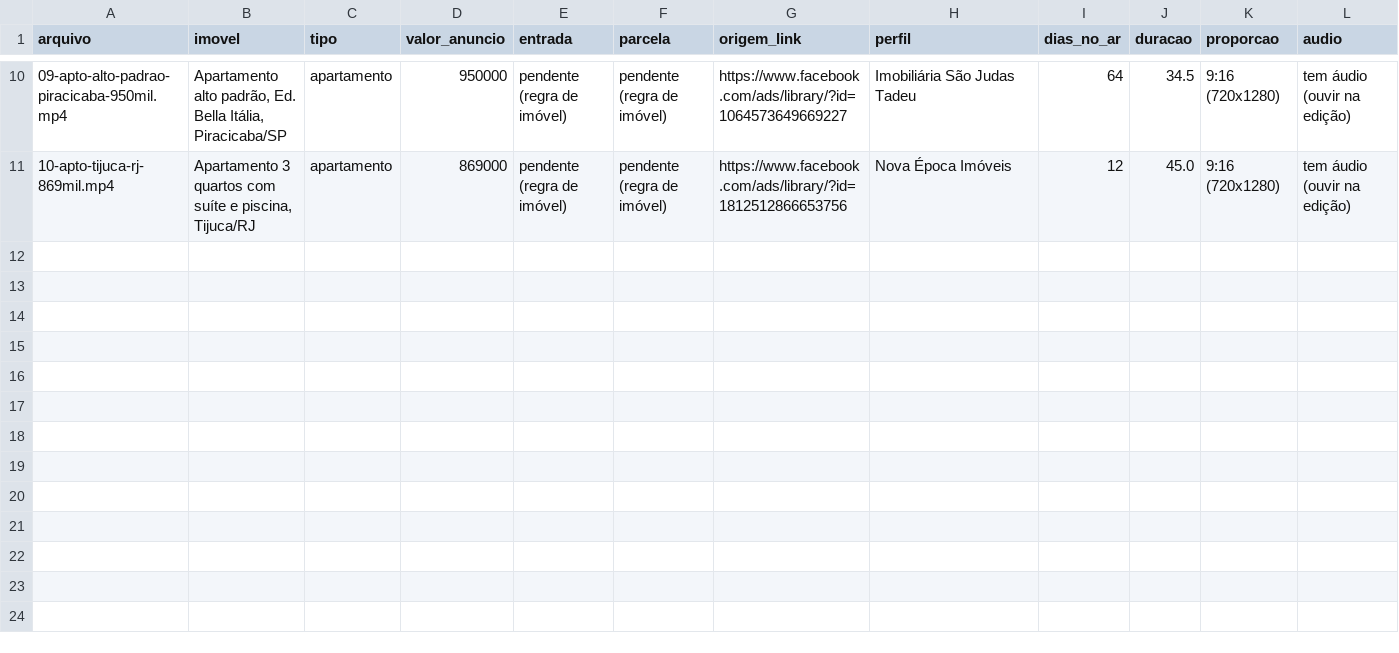
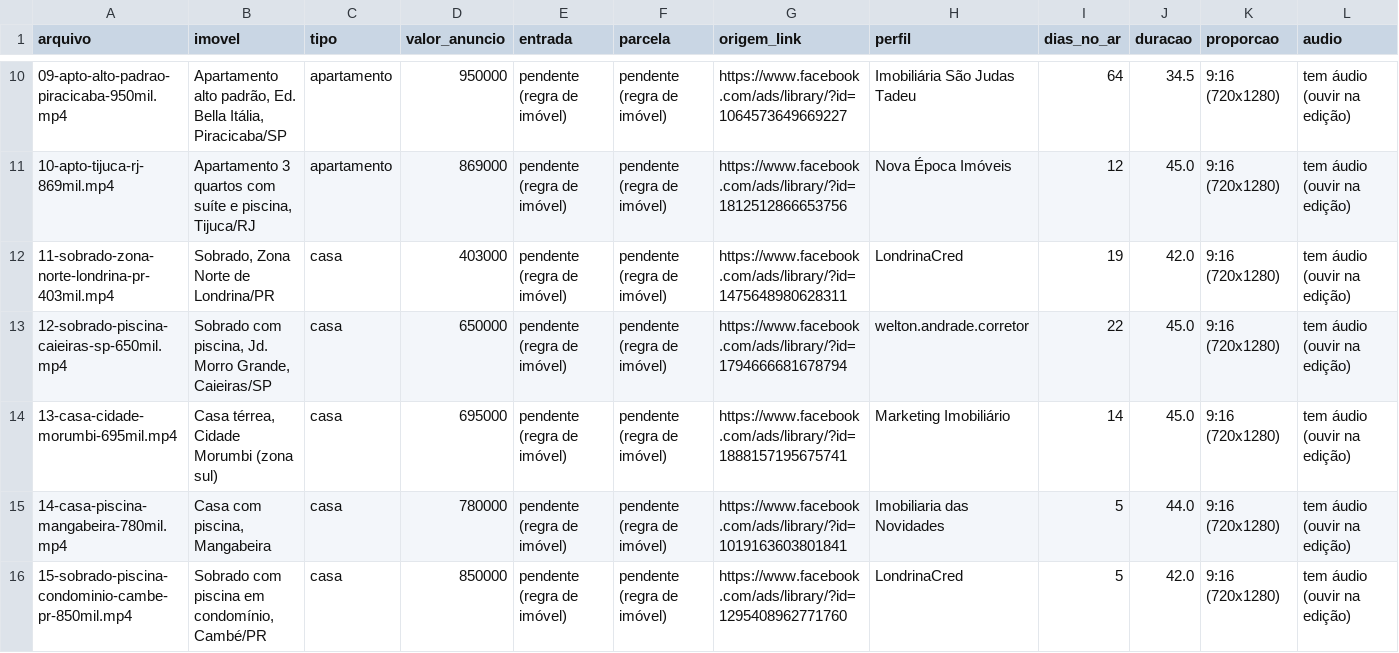
Before and after one commit to incluobrasil-ux/movecon-claude, a CSV file: 06-Referencias/mineracao/2026-11-26-brutos-imoveis/planilha-brutos-imoveis-2026-11-26.csv, drawn as a sheet; only a part is shown, gaps mark what is left out; rows hold the shown columns only; the diff names each change by its address in the sheet, - before the commit and + after, or states it on an @@ line.

```diff
--- a/06-Referencias/mineracao/2026-11-26-brutos-imoveis/planilha-brutos-imoveis-2026-11-26.csv
+++ b/06-Referencias/mineracao/2026-11-26-brutos-imoveis/planilha-brutos-imoveis-2026-11-26.csv
+row 12: 11-sobrado-zona-norte-londrina-pr-403mil.mp4 | Sobrado, Zona Norte de Londrina/PR | casa | 403000 | pendente (regra de imóvel) | pendente (regra de imóvel) | https://www.facebook.com/ads/library/?id=1475648980628311 | LondrinaCred | 19 | 42.0 | 9:16 (720x1280) | tem áudio (ouvir na edição)
+row 13: 12-sobrado-piscina-caieiras-sp-650mil.mp4 | Sobrado com piscina, Jd. Morro Grande, Caieiras/SP | casa | 650000 | pendente (regra de imóvel) | pendente (regra de imóvel) | https://www.facebook.com/ads/library/?id=1794666681678794 | welton.andrade.corretor | 22 | 45.0 | 9:16 (720x1280) | tem áudio (ouvir na edição)
+row 14: 13-casa-cidade-morumbi-695mil.mp4 | Casa térrea, Cidade Morumbi (zona sul) | casa | 695000 | pendente (regra de imóvel) | pendente (regra de imóvel) | https://www.facebook.com/ads/library/?id=1888157195675741 | Marketing Imobiliário | 14 | 45.0 | 9:16 (720x1280) | tem áudio (ouvir na edição)
+row 15: 14-casa-piscina-mangabeira-780mil.mp4 | Casa com piscina, Mangabeira | casa | 780000 | pendente (regra de imóvel) | pendente (regra de imóvel) | https://www.facebook.com/ads/library/?id=1019163603801841 | Imobiliaria das Novidades | 5 | 44.0 | 9:16 (720x1280) | tem áudio (ouvir na edição)
+row 16: 15-sobrado-piscina-condominio-cambe-pr-850mil.mp4 | Sobrado com piscina em condomínio, Cambé/PR | casa | 850000 | pendente (regra de imóvel) | pendente (regra de imóvel) | https://www.facebook.com/ads/library/?id=1295408962771760 | LondrinaCred | 5 | 42.0 | 9:16 (720x1280) | tem áudio (ouvir na edição)
```
Also changed, not shown: 07-Ferramentas/referencias/buscas-feitas.csv, entregas/2026-11-26-brutos-casas/planilha-casas-2026-11-26.csv, 12 other files.
